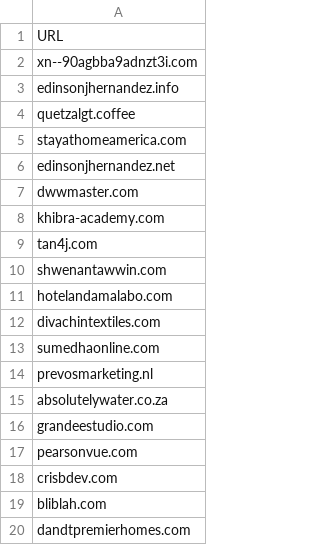
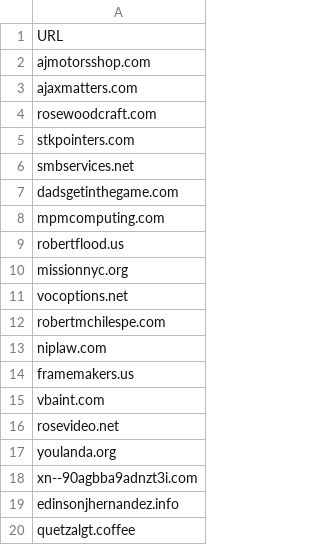
Before and after one commit to Nanparam/HTMLRef, a CSV file: Phish.csv, drawn as a sheet; only a part is shown; the shorter side is filled out with more unchanged rows; the diff names each change by its address in the sheet, - before the commit and + after, or states it on an @@ line.

Commit message:
Update Phish.csv

```diff
--- a/Phish.csv
+++ b/Phish.csv
+row 2: ajmotorsshop.com
+row 3: ajaxmatters.com
+row 4: rosewoodcraft.com
+row 5: stkpointers.com
+row 6: smbservices.net
+row 7: dadsgetinthegame.com
+row 8: mpmcomputing.com
+row 9: robertflood.us
+row 10: missionnyc.org
+row 11: vocoptions.net
+row 12: robertmchilespe.com
+row 13: niplaw.com
+row 14: framemakers.us
+row 15: vbaint.com
+row 16: rosevideo.net
+row 17: youlanda.org
```
